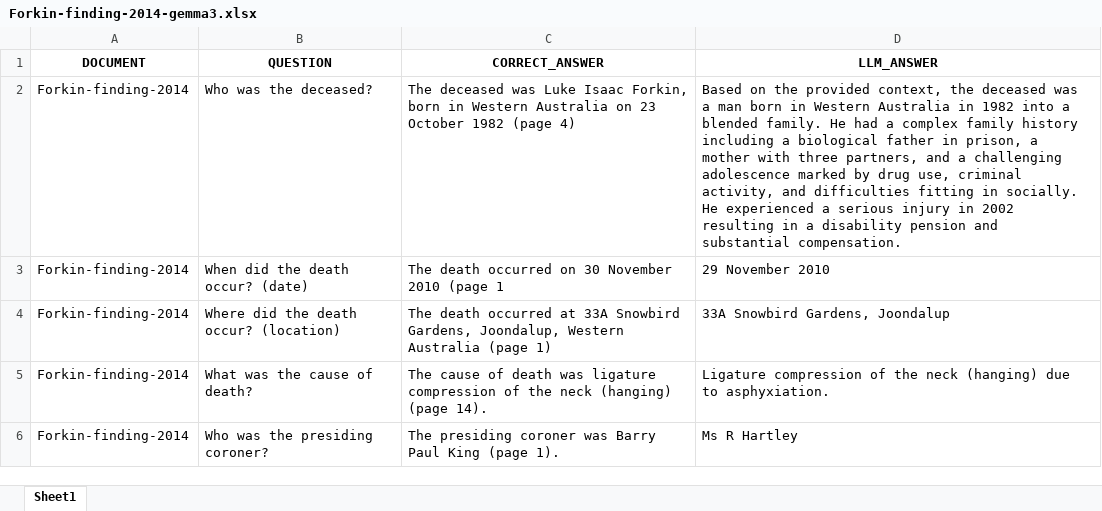
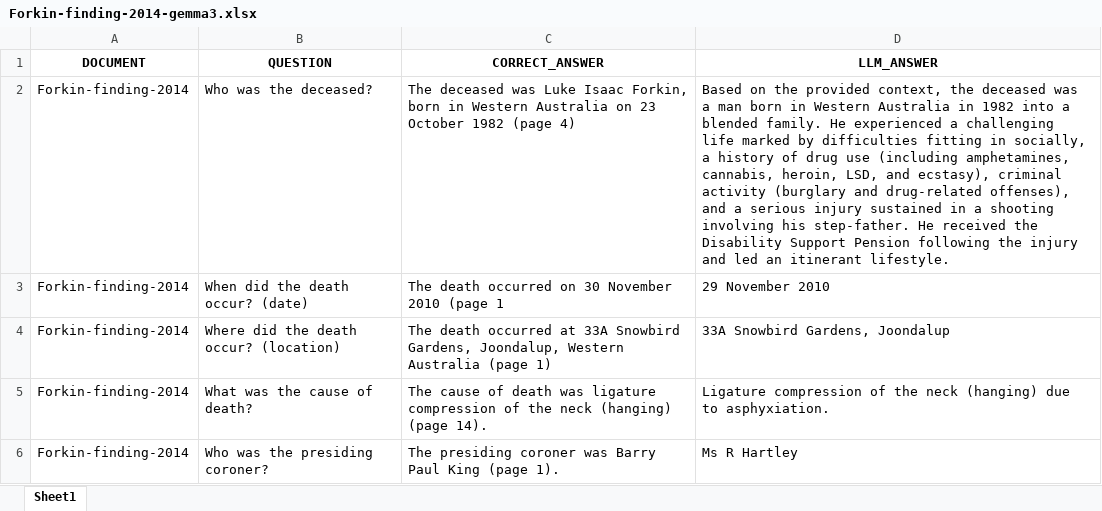
Before and after one commit to tahrah19/Capstone-Project-Evaluation, an Excel workbook: Forkin-finding-2014-gemma3.xlsx, sheet Sheet1, drawn as a sheet; only a part is shown; values as stored, in another font and other column widths than the file's, no borders; the diff covers the shown part only; the diff names each change by its address in the sheet, - before the commit and + after, or states it on an @@ line.

```diff
--- a/Forkin-finding-2014-gemma3.xlsx (sheet Sheet1)
+++ b/Forkin-finding-2014-gemma3.xlsx (sheet Sheet1)
-D2 (LLM_ANSWER): …family. He had a complex family history including a biological father in prison, a mother with three partners, and a challenging adolescence marked by drug use, criminal activity, and difficulties fitting in socially. He experienced a serious injury in 2002 resulting in a disability pension and substantial compensation.
+D2 (LLM_ANSWER): …family. He experienced a challenging life marked by difficulties fitting in socially, a history of drug use (including amphetamines, cannabis, heroin, LSD, and ecstasy), criminal activity (burglary and drug-related offenses), and a serious injury sustained in a shooting involving his step-father. He received the Disability Support Pension following the injury and led an itinerant lifestyle.
```
Also changed, not shown: 4 added rows and 6 edited cells elsewhere in this sheet, Forkin-finding-2014-gemma3-bert-scores.xlsx, Forkin-finding-2014-phi4-mini-bert-scores.xlsx, 29 other files.
